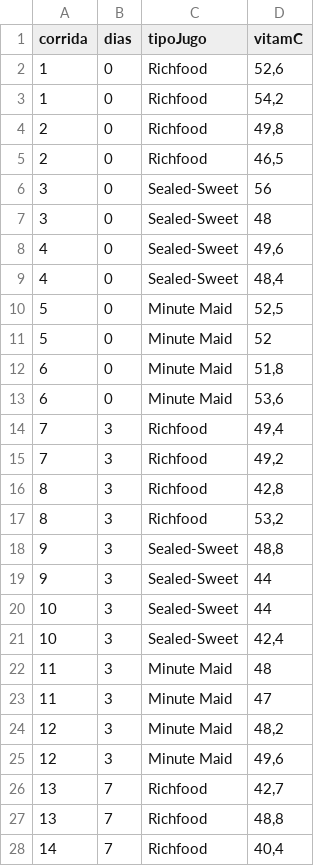
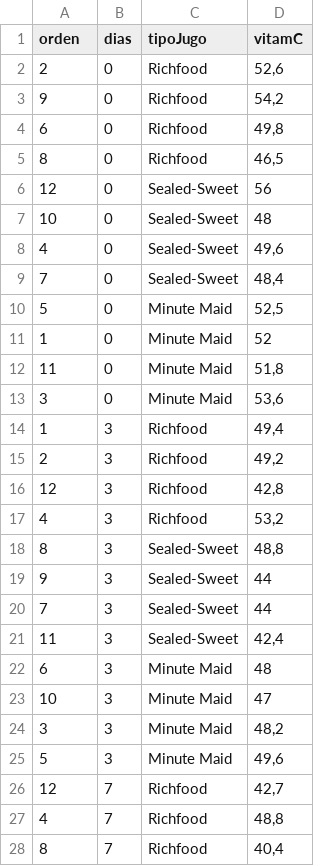
Before and after one commit to LabSCN-unalmed/labscn-unalmed.github.io, a CSV file: _metodos-estadisticos/guiones/naranja.csv, drawn as a sheet; only a part is shown; the diff covers the shown part only.

```diff
--- a/_metodos-estadisticos/guiones/naranja.csv
+++ b/_metodos-estadisticos/guiones/naranja.csv
@@ -1,28 +1,28 @@
-"corrida";"dias";"tipoJugo";"vitamC"
-1;0;"Richfood";52,6
-1;0;"Richfood";54,2
-2;0;"Richfood";49,8
-2;0;"Richfood";46,5
-3;0;"Sealed-Sweet";56
-3;0;"Sealed-Sweet";48
+"orden";"dias";"tipoJugo";"vitamC"
+2;0;"Richfood";52,6
+9;0;"Richfood";54,2
+6;0;"Richfood";49,8
+8;0;"Richfood";46,5
+12;0;"Sealed-Sweet";56
+10;0;"Sealed-Sweet";48
 4;0;"Sealed-Sweet";49,6
-4;0;"Sealed-Sweet";48,4
+7;0;"Sealed-Sweet";48,4
 5;0;"Minute Maid";52,5
-5;0;"Minute Maid";52
-6;0;"Minute Maid";51,8
-6;0;"Minute Maid";53,6
-7;3;"Richfood";49,4
-7;3;"Richfood";49,2
-8;3;"Richfood";42,8
-8;3;"Richfood";53,2
-9;3;"Sealed-Sweet";48,8
+1;0;"Minute Maid";52
+11;0;"Minute Maid";51,8
+3;0;"Minute Maid";53,6
+1;3;"Richfood";49,4
+2;3;"Richfood";49,2
+12;3;"Richfood";42,8
+4;3;"Richfood";53,2
+8;3;"Sealed-Sweet";48,8
 9;3;"Sealed-Sweet";44
-10;3;"Sealed-Sweet";44
-10;3;"Sealed-Sweet";42,4
-11;3;"Minute Maid";48
-11;3;"Minute Maid";47
-12;3;"Minute Maid";48,2
-12;3;"Minute Maid";49,6
-13;7;"Richfood";42,7
-13;7;"Richfood";48,8
-14;7;"Richfood";40,4
+7;3;"Sealed-Sweet";44
+11;3;"Sealed-Sweet";42,4
+6;3;"Minute Maid";48
+10;3;"Minute Maid";47
+3;3;"Minute Maid";48,2
+5;3;"Minute Maid";49,6
+12;7;"Richfood";42,7
+4;7;"Richfood";48,8
+8;7;"Richfood";40,4
```
Also changed, not shown: 9 edited cells elsewhere in this file, 6 other files.
